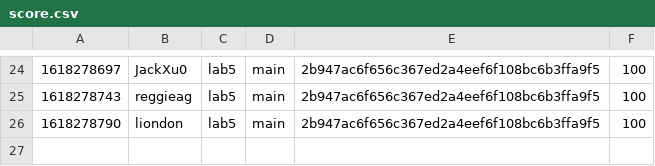
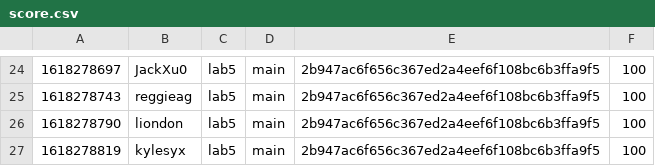
Before and after one commit to nyupcs/pcs-sp21-lab5-scoreboard, a CSV file: score.csv, drawn as a sheet; only a part is shown, gaps mark what is left out; the diff names each change by its address in the sheet, - before the commit and + after, or states it on an @@ line.

Commit message:
[Score] kylesyx +100
kylesyx attacked `main` 2b947ac6f656c367ed2a4eef6f108bc6b3ffa9f5 of lab5

```diff
--- a/score.csv
+++ b/score.csv
+row 27: 1618278819 | kylesyx | lab5 | main | 2b947ac6f656c367ed2a4eef6f108bc6b3ffa9f5 | 100
```
